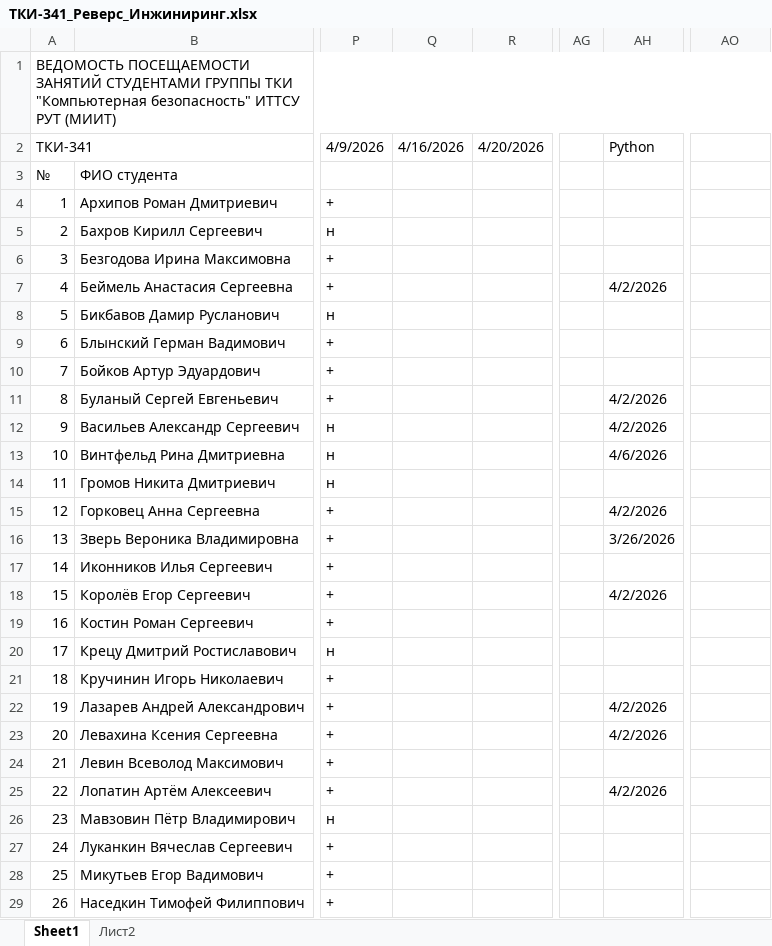
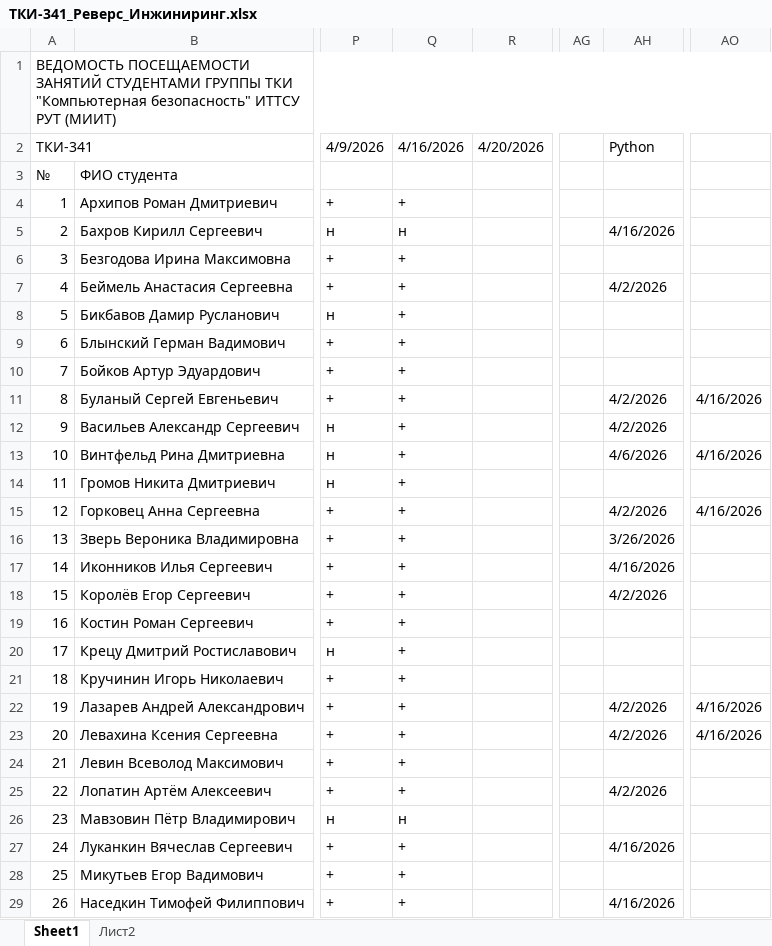
Before and after one commit to PeterMavzovin/Reverse_Engineering, an Excel workbook: ТКИ-341_Реверс_Инжиниринг.xlsx, sheet Sheet1, drawn as a sheet; only a part is shown, gaps mark what is left out; values as stored, in another font and other column widths than the file's, no cell formats; the diff covers the shown part only; the diff names each change by its address in the sheet, - before the commit and + after, or states it on an @@ line.

```diff
--- a/ТКИ-341_Реверс_Инжиниринг.xlsx (sheet Sheet1)
+++ b/ТКИ-341_Реверс_Инжиниринг.xlsx (sheet Sheet1)
-Q4 (4/16/2026): (empty)
+Q4 (4/16/2026): +
-Q5 (4/16/2026): (empty)
+Q5 (4/16/2026): н
-AH5 (Python): (empty)
+AH5 (Python): 4/16/2026
-Q6:Q25 (4/16/2026): (empty)
+Q6:Q25 (4/16/2026): +
-AO11: (empty)
+AO11: 4/16/2026
-AO13: (empty)
+AO13: 4/16/2026
-AO15: (empty)
+AO15: 4/16/2026
-AH17 (Python): (empty)
+AH17 (Python): 4/16/2026
-AO22:AO23: (empty)
+AO22:AO23: 4/16/2026
-Q26 (4/16/2026): (empty)
+Q26 (4/16/2026): н
-Q27:Q29 (4/16/2026): (empty)
+Q27:Q29 (4/16/2026): +
-AH27 (Python): (empty)
+AH27 (Python): 4/16/2026
-AH29 (Python): (empty)
+AH29 (Python): 4/16/2026
```
Also changed, not shown: 10 edited cells elsewhere in this sheet, cell formats, 1 other file.
